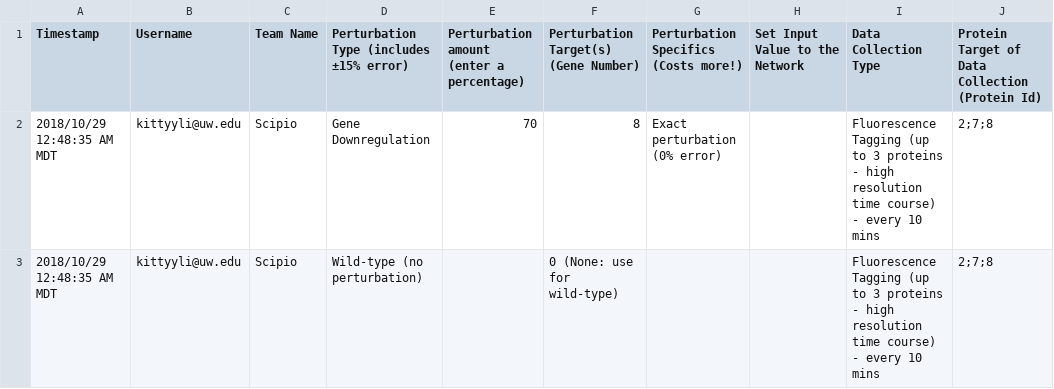
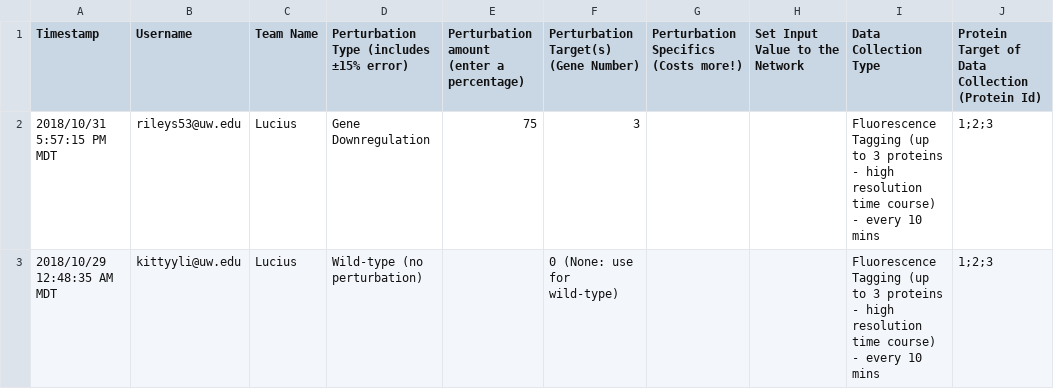
Before and after one commit to Yoshi8765/GRN_Generate_Run, a CSV file: GRN_Game/BIOEN 498 Experiment Request Form.csv, drawn as a sheet.

```diff
--- a/GRN_Game/BIOEN 498 Experiment Request Form.csv
+++ b/GRN_Game/BIOEN 498 Experiment Request Form.csv
@@ -1,3 +1,3 @@
 Timestamp,Username,Team Name,Perturbation Type (includes ±15% error),Perturbation amount (enter a percentage),Perturbation Target(s) (Gene Number),Perturbation Specifics (Costs more!),Set Input Value to the Network,Data Collection Type,Protein Target of Data Collection (Protein Id)
-2018/10/29 12:48:35 AM MDT,kittyyli@uw.edu,Scipio,Gene Downregulation,70,8,Exact perturbation (0% error),,Fluorescence Tagging (up to 3 proteins - high resolution time course) - every 10 mins,2;7;8
-2018/10/29 12:48:35 AM MDT,kittyyli@uw.edu,Scipio,Wild-type (no perturbation),,0 (None: use for wild-type),,,Fluorescence Tagging (up to 3 proteins - high resolution time course) - every 10 mins,2;7;8
+2018/10/31 5:57:15 PM MDT,rileys53@uw.edu,Lucius,Gene Downregulation,75,3,,,Fluorescence Tagging (up to 3 proteins - high resolution time course) - every 10 mins,1;2;3
+2018/10/29 12:48:35 AM MDT,kittyyli@uw.edu,Lucius,Wild-type (no perturbation),,0 (None: use for wild-type),,,Fluorescence Tagging (up to 3 proteins - high resolution time course) - every 10 mins,1;2;3
```
Also changed, not shown: 31 other files.
